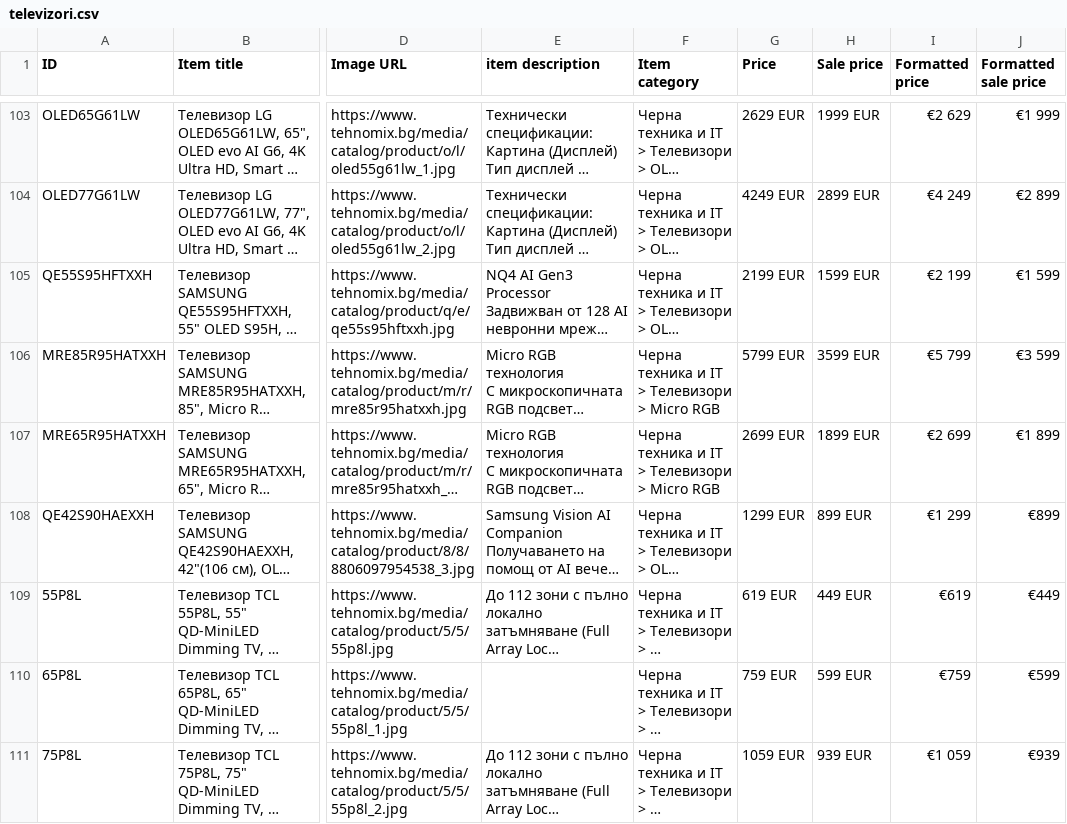
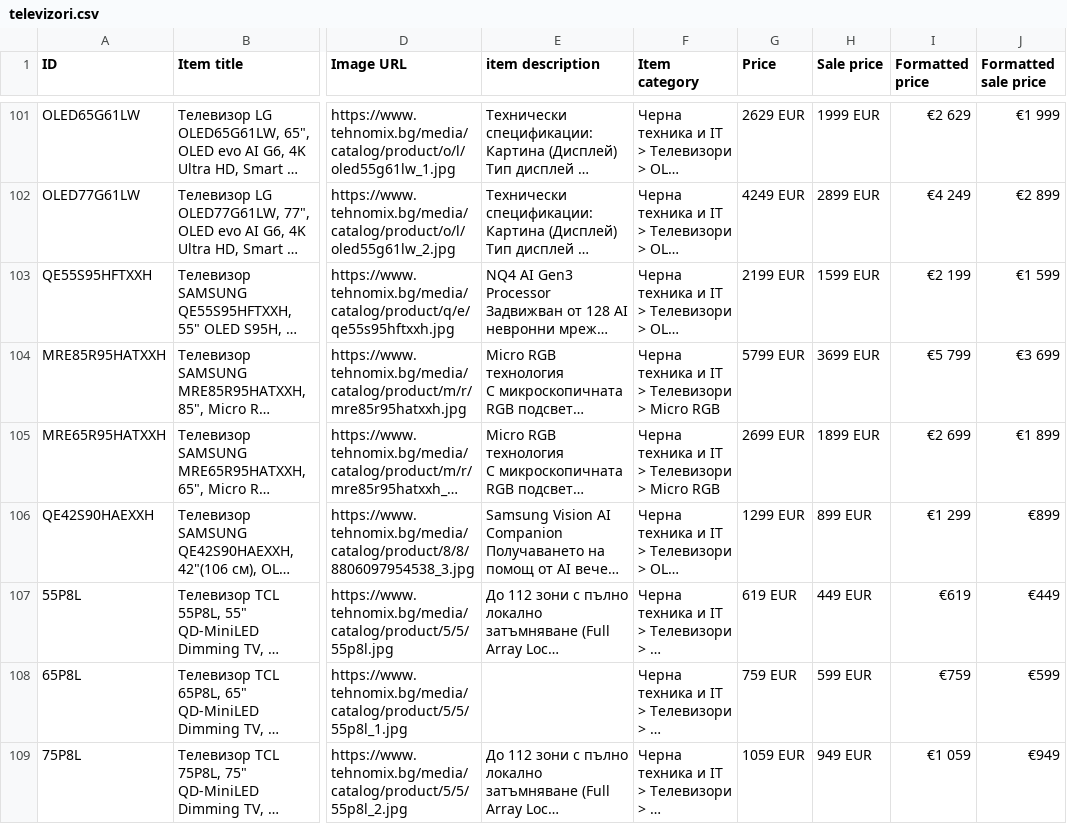
Before and after one commit to martingalabov-jpg/tehnomix-google-ads-feed, a CSV file: pmax/televizori.csv, drawn as a sheet; only a part is shown, gaps mark what is left out; long unchanged cells end in …; addresses are those after the commit; the diff covers the shown part only; the diff names each change by its address in the sheet, - before the commit and + after, or states it on an @@ line.

```diff
--- a/pmax/televizori.csv
+++ b/pmax/televizori.csv
-H104 (Sale price): 3599 EUR
+H104 (Sale price): 3699 EUR
-J104 (Formatted sale price): €3 599
+J104 (Formatted sale price): €3 699
-H109 (Sale price): 939 EUR
+H109 (Sale price): 949 EUR
-J109 (Formatted sale price): €939
+J109 (Formatted sale price): €949
```
Also changed, not shown: 3 removed rows and 30 edited cells elsewhere in this file, pmax/bezzhichni-prahosmukachki.csv, pmax/hladilnici.csv, 16 other files.
